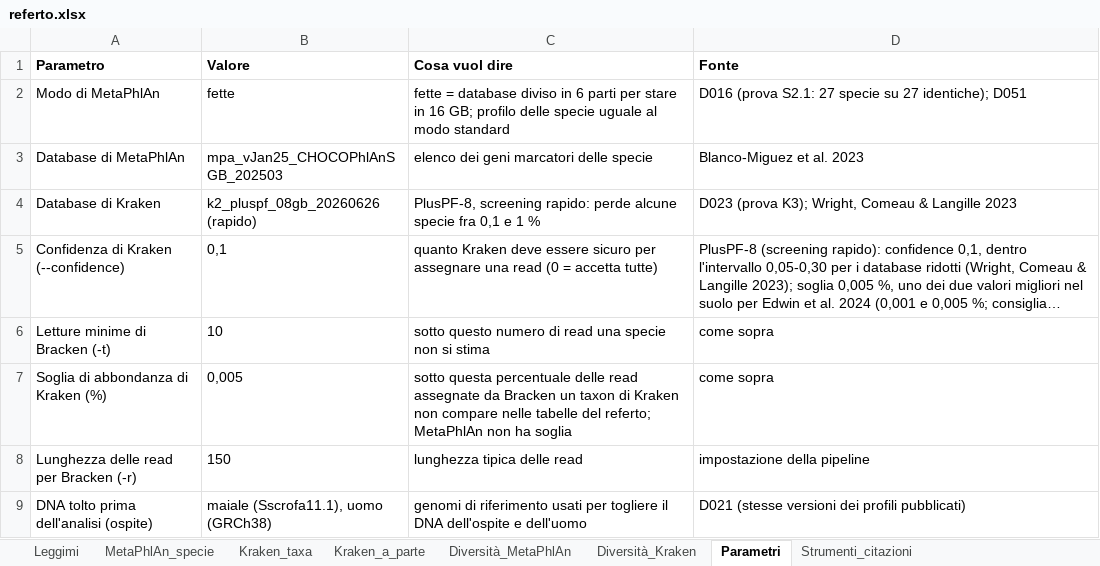
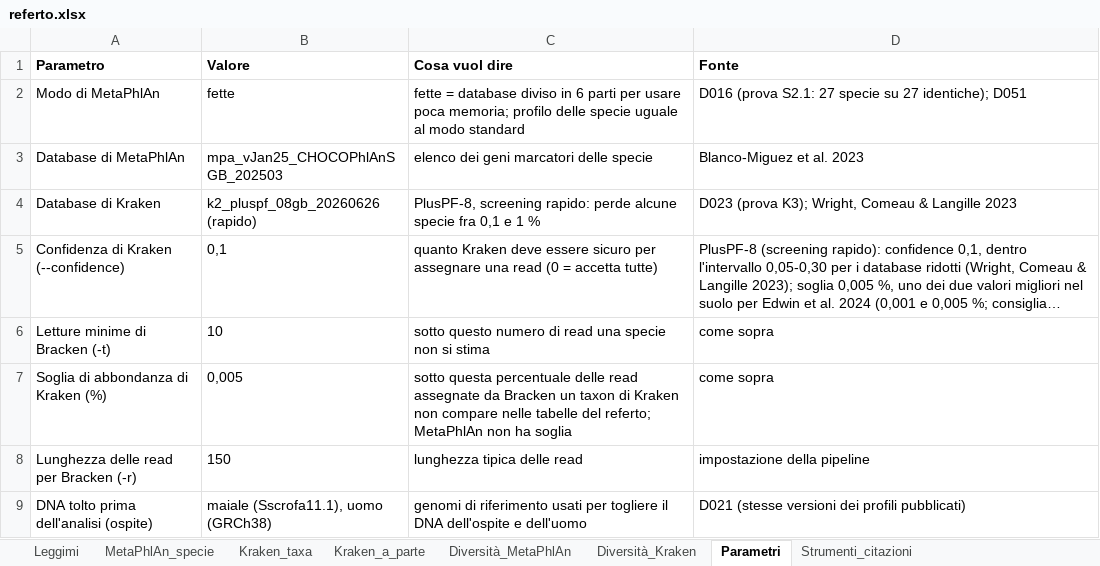
Before and after one commit to GiampieroFederici/profilemetananni, an Excel workbook: installer/finto/referto/referto.xlsx, sheet Parametri, drawn as a sheet; long unchanged cells end in …; values as stored, in another font and other column widths than the file's, no borders; the diff names each change by its address in the sheet, - before the commit and + after, or states it on an @@ line.

```diff
--- a/installer/finto/referto/referto.xlsx (sheet Parametri)
+++ b/installer/finto/referto/referto.xlsx (sheet Parametri)
-C2 (Cosa vuol dire): …parti per stare in 16 GB; profilo delle…
+C2 (Cosa vuol dire): …parti per usare poca memoria; profilo delle…
```
Also changed, not shown: 7 other files.
